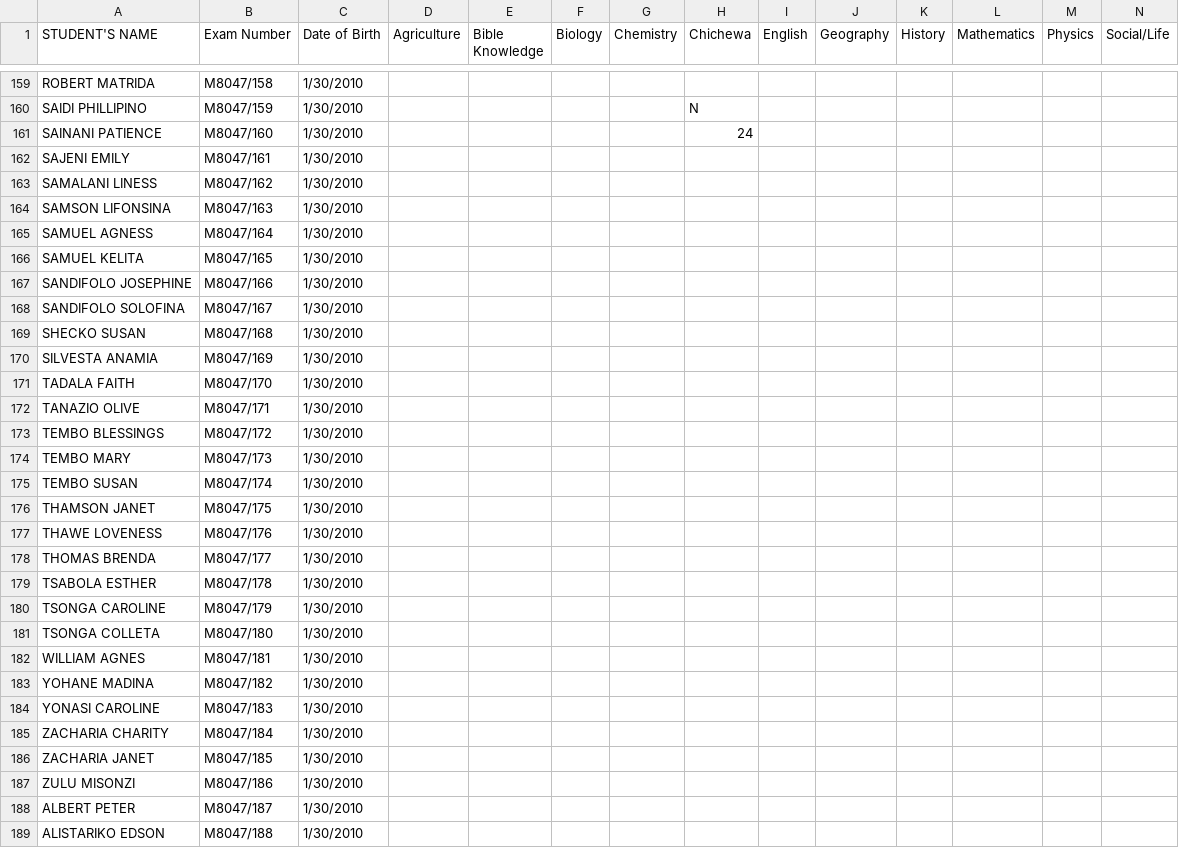
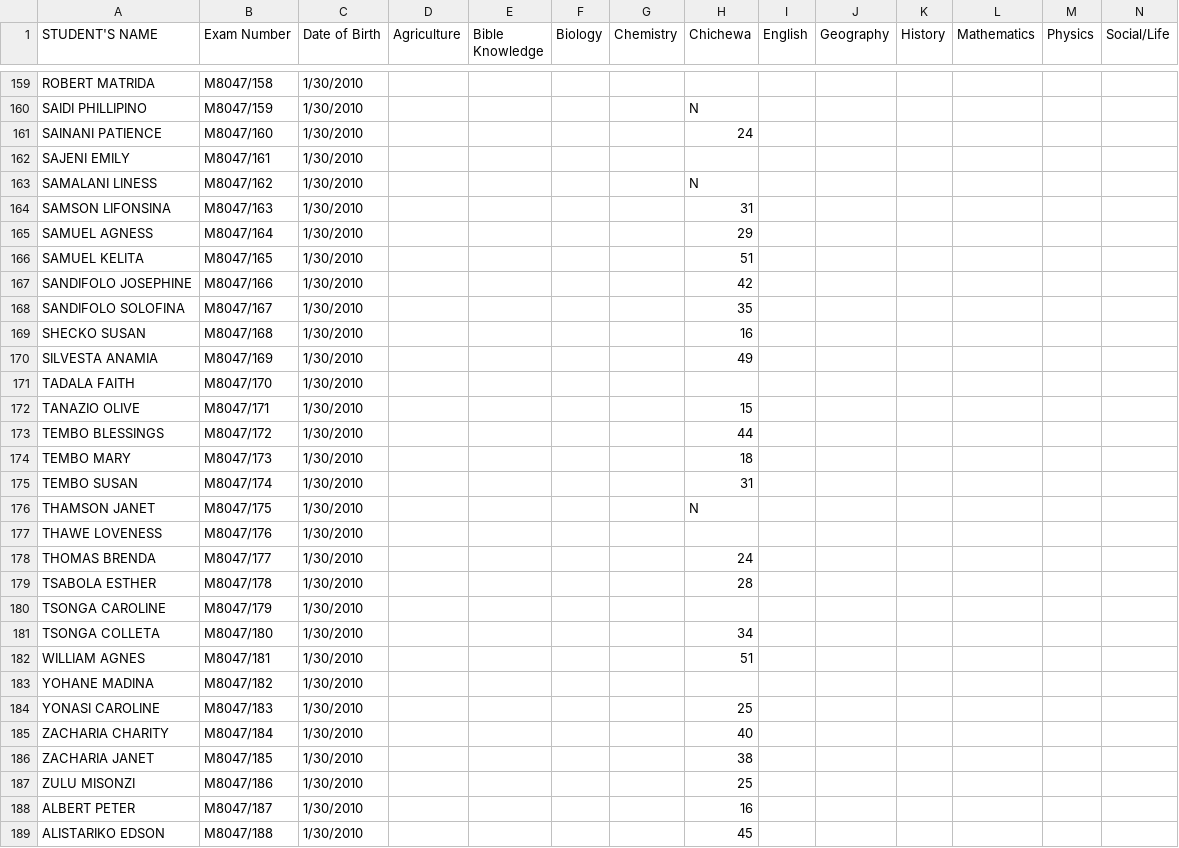
Before and after one commit to magawass/ExApp, a CSV file: form4.csv, drawn as a sheet; only a part is shown, gaps mark what is left out; the diff covers the shown part only.

Commit message:
Update: form4 - Chichewa (25/02/2026, 16:07:36)

```diff
--- a/form4.csv
+++ b/form4.csv
@@ -162,28 +162,28 @@ SAINANI PATIENCE,M8047/160,1/30/2010,,,,,24,,,,,,
 SAJENI EMILY,M8047/161,1/30/2010,,,,,,,,,,,
-SAMALANI LINESS,M8047/162,1/30/2010,,,,,,,,,,,
-SAMSON LIFONSINA,M8047/163,1/30/2010,,,,,,,,,,,
-SAMUEL AGNESS,M8047/164,1/30/2010,,,,,,,,,,,
-SAMUEL KELITA,M8047/165,1/30/2010,,,,,,,,,,,
-SANDIFOLO JOSEPHINE,M8047/166,1/30/2010,,,,,,,,,,,
-SANDIFOLO SOLOFINA,M8047/167,1/30/2010,,,,,,,,,,,
-SHECKO SUSAN,M8047/168,1/30/2010,,,,,,,,,,,
-SILVESTA ANAMIA,M8047/169,1/30/2010,,,,,,,,,,,
+SAMALANI LINESS,M8047/162,1/30/2010,,,,,N,,,,,,
+SAMSON LIFONSINA,M8047/163,1/30/2010,,,,,31,,,,,,
+SAMUEL AGNESS,M8047/164,1/30/2010,,,,,29,,,,,,
+SAMUEL KELITA,M8047/165,1/30/2010,,,,,51,,,,,,
+SANDIFOLO JOSEPHINE,M8047/166,1/30/2010,,,,,42,,,,,,
+SANDIFOLO SOLOFINA,M8047/167,1/30/2010,,,,,35,,,,,,
+SHECKO SUSAN,M8047/168,1/30/2010,,,,,16,,,,,,
+SILVESTA ANAMIA,M8047/169,1/30/2010,,,,,49,,,,,,
 TADALA FAITH,M8047/170,1/30/2010,,,,,,,,,,,
-TANAZIO OLIVE,M8047/171,1/30/2010,,,,,,,,,,,
-TEMBO BLESSINGS,M8047/172,1/30/2010,,,,,,,,,,,
-TEMBO MARY,M8047/173,1/30/2010,,,,,,,,,,,
-TEMBO SUSAN,M8047/174,1/30/2010,,,,,,,,,,,
-THAMSON JANET,M8047/175,1/30/2010,,,,,,,,,,,
+TANAZIO OLIVE,M8047/171,1/30/2010,,,,,15,,,,,,
+TEMBO BLESSINGS,M8047/172,1/30/2010,,,,,44,,,,,,
+TEMBO MARY,M8047/173,1/30/2010,,,,,18,,,,,,
+TEMBO SUSAN,M8047/174,1/30/2010,,,,,31,,,,,,
+THAMSON JANET,M8047/175,1/30/2010,,,,,N,,,,,,
 THAWE LOVENESS,M8047/176,1/30/2010,,,,,,,,,,,
-THOMAS BRENDA,M8047/177,1/30/2010,,,,,,,,,,,
-TSABOLA ESTHER,M8047/178,1/30/2010,,,,,,,,,,,
+THOMAS BRENDA,M8047/177,1/30/2010,,,,,24,,,,,,
+TSABOLA ESTHER,M8047/178,1/30/2010,,,,,28,,,,,,
 TSONGA CAROLINE,M8047/179,1/30/2010,,,,,,,,,,,
-TSONGA COLLETA,M8047/180,1/30/2010,,,,,,,,,,,
-WILLIAM AGNES,M8047/181,1/30/2010,,,,,,,,,,,
+TSONGA COLLETA,M8047/180,1/30/2010,,,,,34,,,,,,
+WILLIAM AGNES,M8047/181,1/30/2010,,,,,51,,,,,,
 YOHANE MADINA,M8047/182,1/30/2010,,,,,,,,,,,
-YONASI CAROLINE,M8047/183,1/30/2010,,,,,,,,,,,
-ZACHARIA CHARITY,M8047/184,1/30/2010,,,,,,,,,,,
-ZACHARIA JANET,M8047/185,1/30/2010,,,,,,,,,,,
-ZULU MISONZI,M8047/186,1/30/2010,,,,,,,,,,,
-ALBERT PETER,M8047/187,1/30/2010,,,,,,,,,,,
-ALISTARIKO EDSON,M8047/188,1/30/2010,,,,,,,,,,,
+YONASI CAROLINE,M8047/183,1/30/2010,,,,,25,,,,,,
+ZACHARIA CHARITY,M8047/184,1/30/2010,,,,,40,,,,,,
+ZACHARIA JANET,M8047/185,1/30/2010,,,,,38,,,,,,
+ZULU MISONZI,M8047/186,1/30/2010,,,,,25,,,,,,
+ALBERT PETER,M8047/187,1/30/2010,,,,,16,,,,,,
+ALISTARIKO EDSON,M8047/188,1/30/2010,,,,,45,,,,,,
```
Also changed, not shown: 85 edited cells elsewhere in this file.
